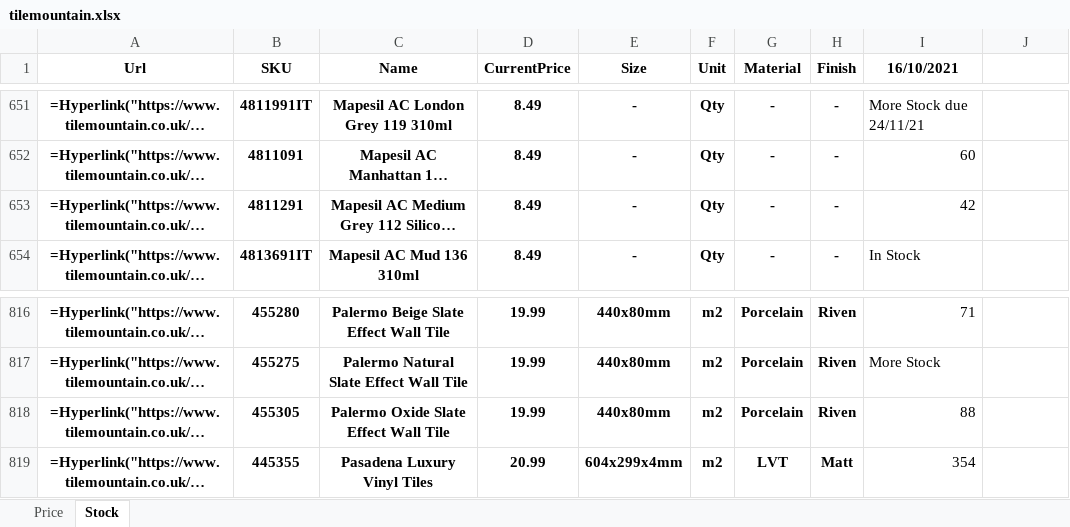
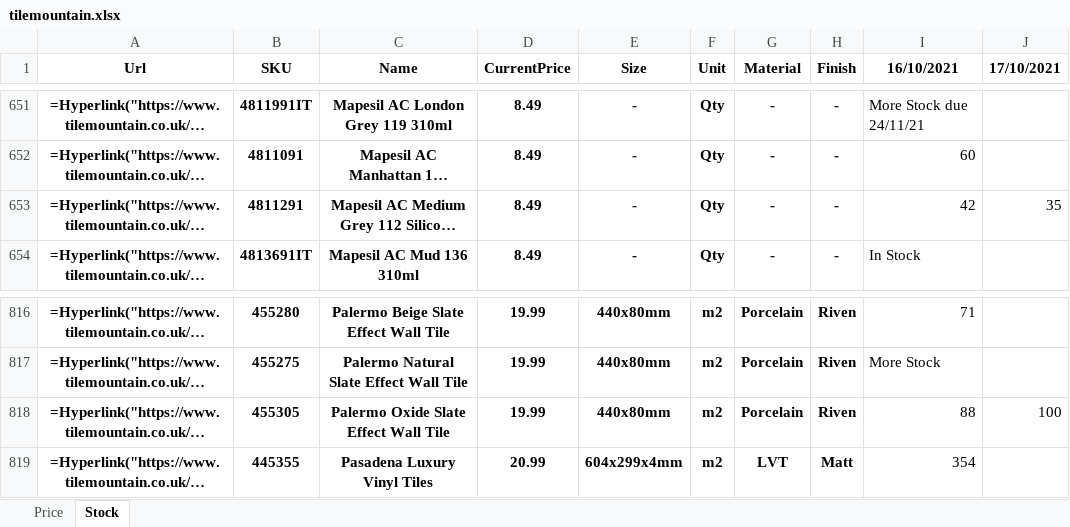
Before and after one commit to hasanyucel/FREELANCE, an Excel workbook: tile/tilemountain.xlsx, sheet Stock, drawn as a sheet; only a part is shown, gaps mark what is left out; long unchanged cells end in …; values as stored, in another font and other column widths than the file's, no borders; formulas without a stored value are shown as written; the diff names each change by its address in the sheet, - before the commit and + after, or states it on an @@ line.

```diff
--- a/tile/tilemountain.xlsx (sheet Stock)
+++ b/tile/tilemountain.xlsx (sheet Stock)
-J1: (empty)
+J1: 17/10/2021
-J653 (17/10/2021): (empty)
+J653 (17/10/2021): 35
-J818 (17/10/2021): (empty)
+J818 (17/10/2021): 100
```
Also changed, not shown: sheet Price, 2 other files.
